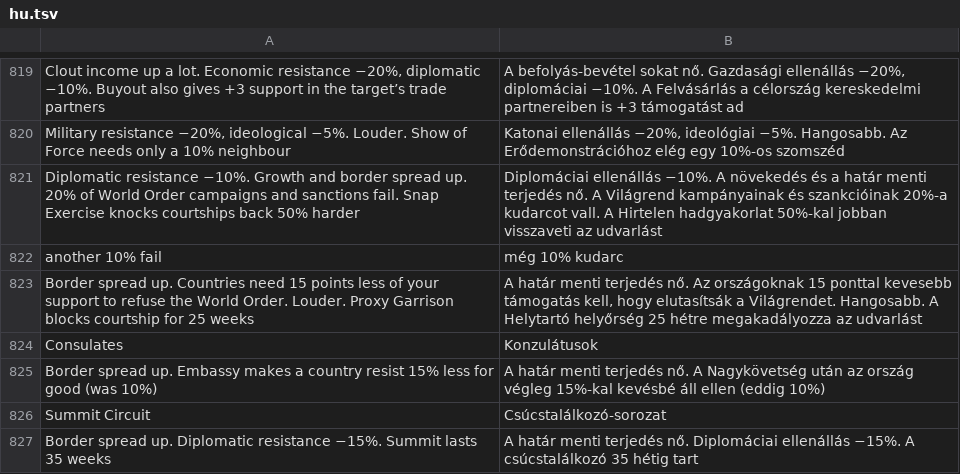
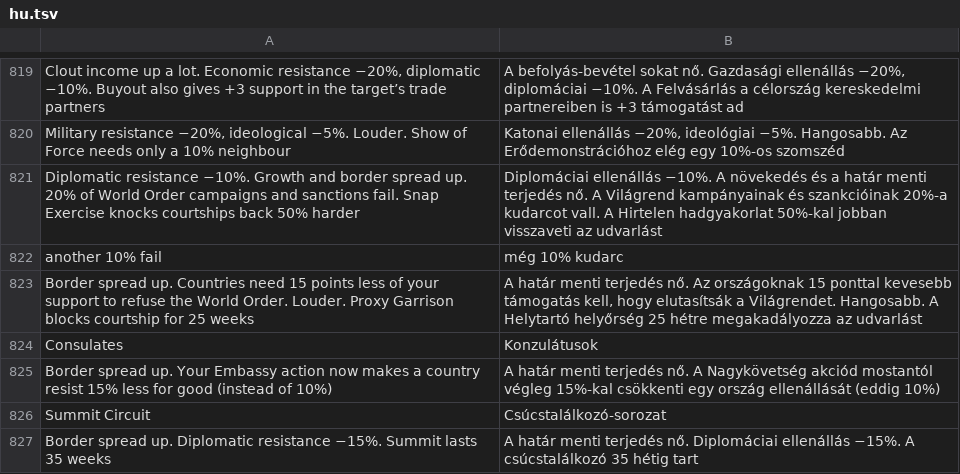
Before and after one commit to gaborwebmoney-art/global-ideology, a TSV file: i18n/hu.tsv, drawn as a sheet; only a part is shown, gaps mark what is left out.

```diff
--- a/i18n/hu.tsv
+++ b/i18n/hu.tsv
@@ -824,3 +824,3 @@ Border spread up. Countries need 15 points less of your support to refuse the Wo
 Consulates	Konzulátusok
-Border spread up. Embassy makes a country resist 15% less for good (was 10%)	A határ menti terjedés nő. A Nagykövetség után az ország végleg 15%-kal kevésbé áll ellen (eddig 10%)
+Border spread up. Your Embassy action now makes a country resist 15% less for good (instead of 10%)	A határ menti terjedés nő. A Nagykövetség akciód mostantól végleg 15%-kal csökkenti egy ország ellenállását (eddig 10%)
 Summit Circuit	Csúcstalálkozó-sorozat
```
Also changed, not shown: 3 other files.
